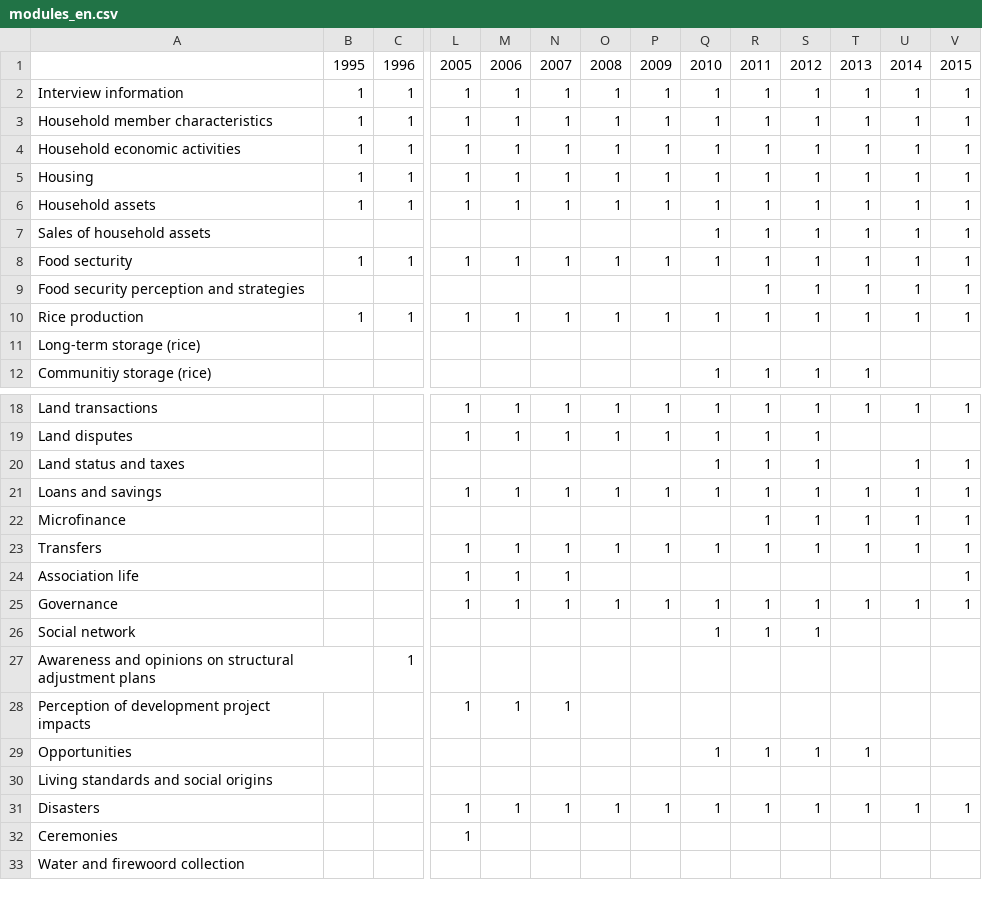
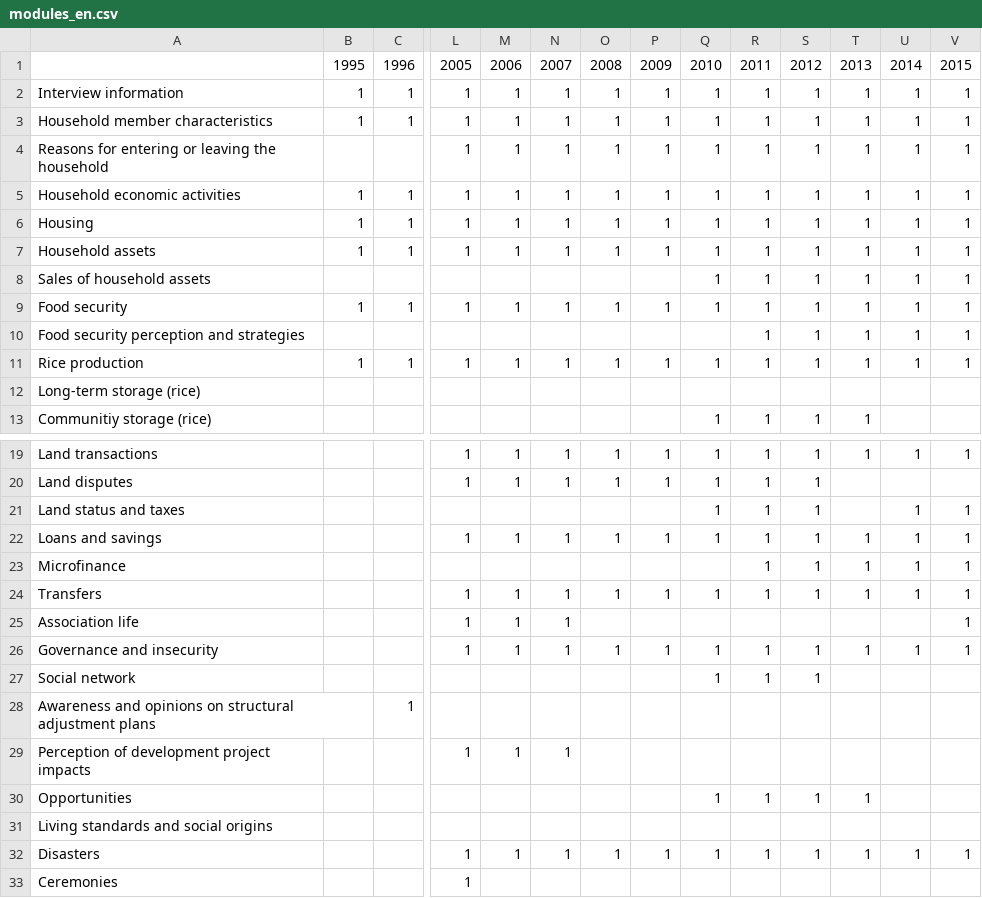
Before and after one commit to BETSAKA/Rural_obs_Madagascar, a CSV file: graph_modules/modules_en.csv, drawn as a sheet; only a part is shown, gaps mark what is left out; the shorter side is filled out with more unchanged rows; addresses are those after the commit; rows hold the shown columns only; the diff names each change by its address in the sheet, - before the commit and + after, or states it on an @@ line.

Commit message:
Update module graph/table

```diff
--- a/graph_modules/modules_en.csv
+++ b/graph_modules/modules_en.csv
+row 4: Reasons for entering or leaving the household |  |  | 1 | 1 | 1 | 1 | 1 | 1 | 1 | 1 | 1 | 1 | 1
-A9: Food secturity
+A9: Food security
-A26: Governance
+A26: Governance and insecurity
```
Also changed, not shown: 3 other files.
